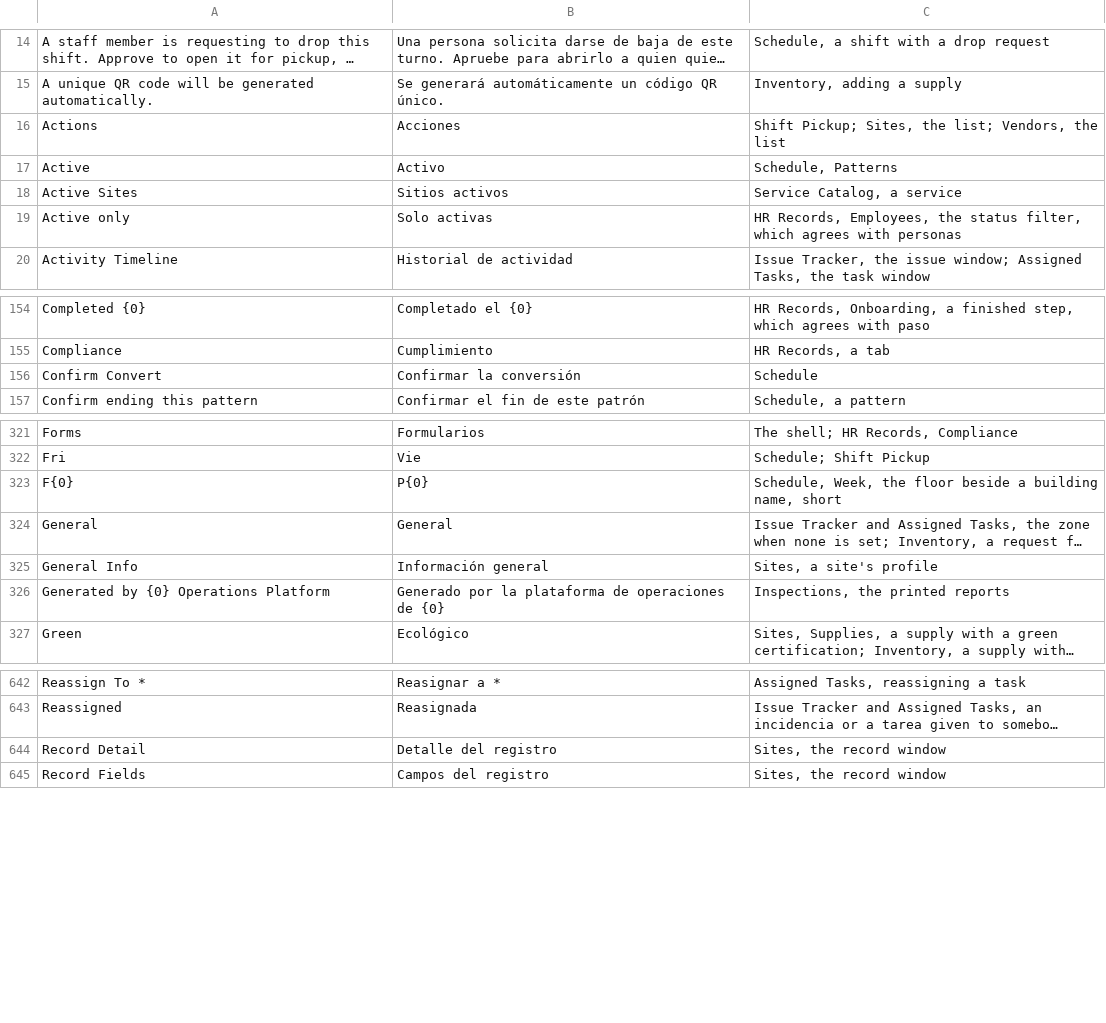
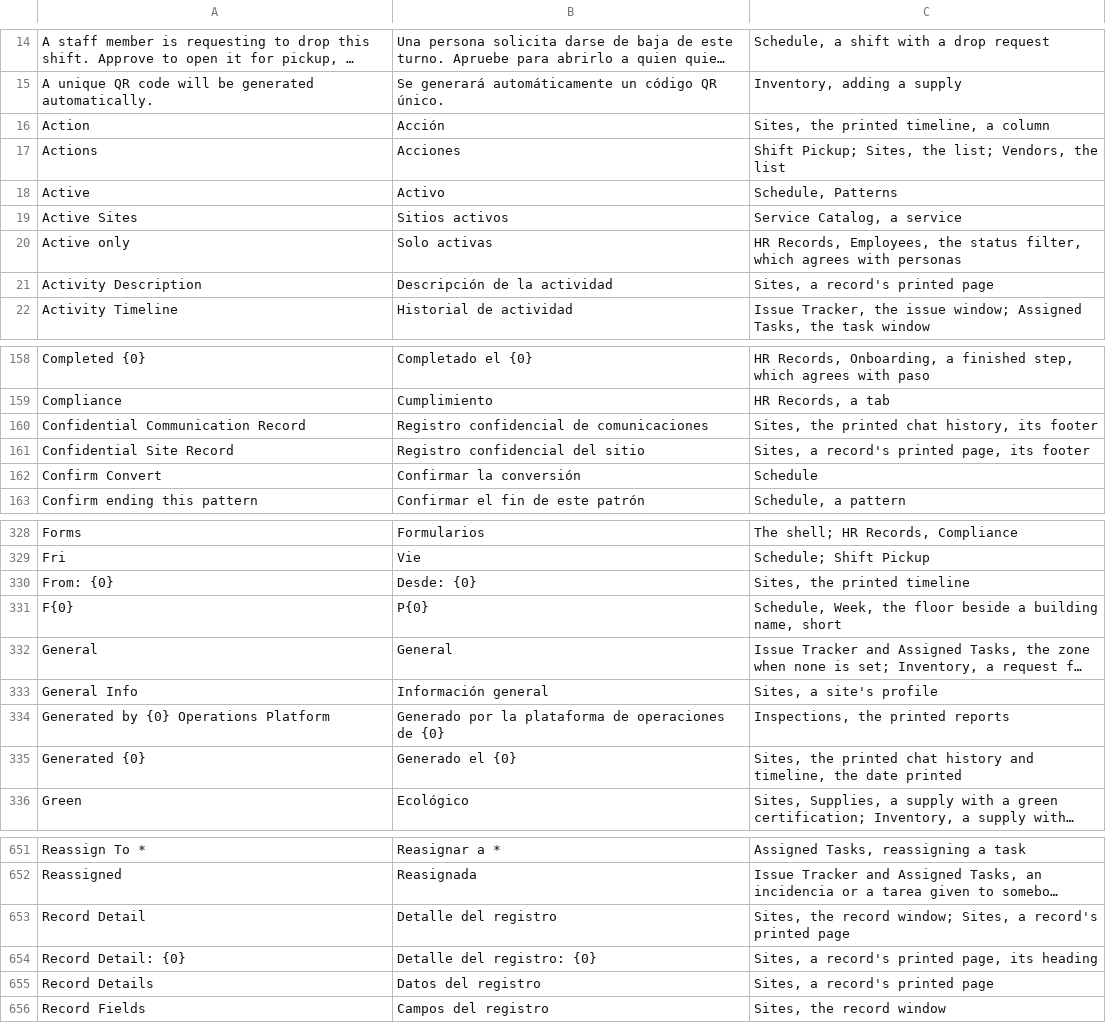
Before and after one commit to isouadda/ocsa-admin-dashboard, a CSV file: translation/dashboard_words.csv, drawn as a sheet; only a part is shown, gaps mark what is left out; long unchanged cells end in …; addresses are those after the commit; the diff covers the shown part only; the diff names each change by its address in the sheet, - before the commit and + after, or states it on an @@ line.

```diff
--- a/translation/dashboard_words.csv
+++ b/translation/dashboard_words.csv
+row 16: Action | Acción | Sites, the printed timeline, a column
+row 21: Activity Description | Descripción de la actividad | Sites, a record's printed page
+row 160: Confidential Communication Record | Registro confidencial de comunicaciones | Sites, the printed chat history, its footer
+row 161: Confidential Site Record | Registro confidencial del sitio | Sites, a record's printed page, its footer
+row 330: From: {0} | Desde: {0} | Sites, the printed timeline
+row 335: Generated {0} | Generado el {0} | Sites, the printed chat history and timeline, the date printed
-C653: Sites, the record window
+C653: Sites, the record window; Sites, a record's printed page
+row 654: Record Detail: {0} | Detalle del registro: {0} | Sites, a record's printed page, its heading
+row 655: Record Details | Datos del registro | Sites, a record's printed page
```
Also changed, not shown: 15 added rows and 12 edited cells elsewhere in this file, 9 other files.
